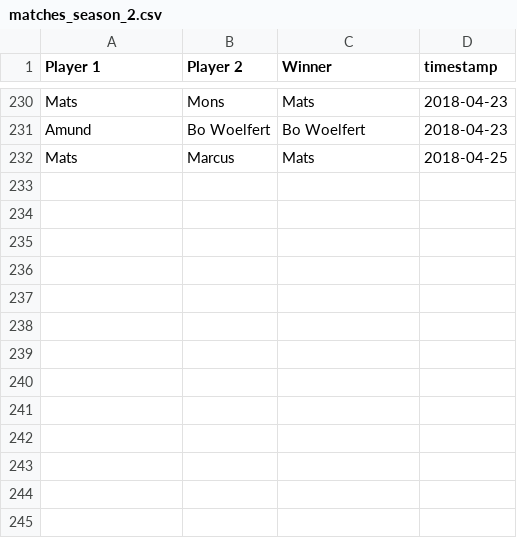
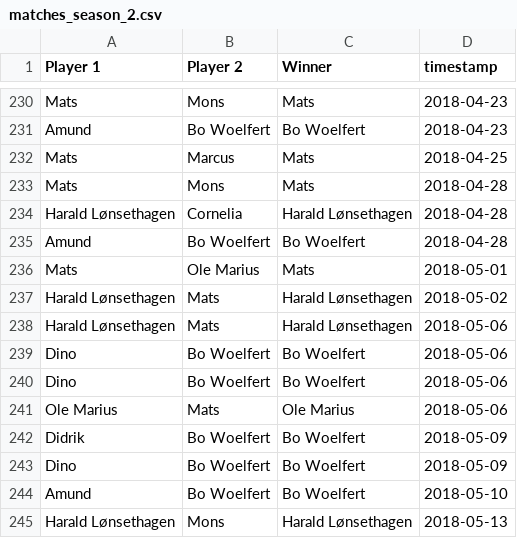
Before and after one commit to Haraldlons/IPK-NTNU-Table-Tennis-ELO-Ladder, a CSV file: Data/matches_season_2.csv, drawn as a sheet; only a part is shown, gaps mark what is left out; the diff names each change by its address in the sheet, - before the commit and + after, or states it on an @@ line.

Commit message:
add new matches
for 28.04 -> 13.05

```diff
--- a/Data/matches_season_2.csv
+++ b/Data/matches_season_2.csv
+row 233: Mats | Mons | Mats | 2018-04-28
+row 234: Harald Lønsethagen | Cornelia | Harald Lønsethagen | 2018-04-28
+row 235: Amund | Bo Woelfert | Bo Woelfert | 2018-04-28
+row 236: Mats | Ole Marius | Mats | 2018-05-01
+row 237: Harald Lønsethagen | Mats | Harald Lønsethagen | 2018-05-02
+row 238: Harald Lønsethagen | Mats | Harald Lønsethagen | 2018-05-06
+row 239: Dino | Bo Woelfert | Bo Woelfert | 2018-05-06
+row 240: Dino | Bo Woelfert | Bo Woelfert | 2018-05-06
+row 241: Ole Marius | Mats | Ole Marius | 2018-05-06
+row 242: Didrik | Bo Woelfert | Bo Woelfert | 2018-05-09
+row 243: Dino | Bo Woelfert | Bo Woelfert | 2018-05-09
+row 244: Amund | Bo Woelfert | Bo Woelfert | 2018-05-10
+row 245: Harald Lønsethagen | Mons | Harald Lønsethagen | 2018-05-13
```
